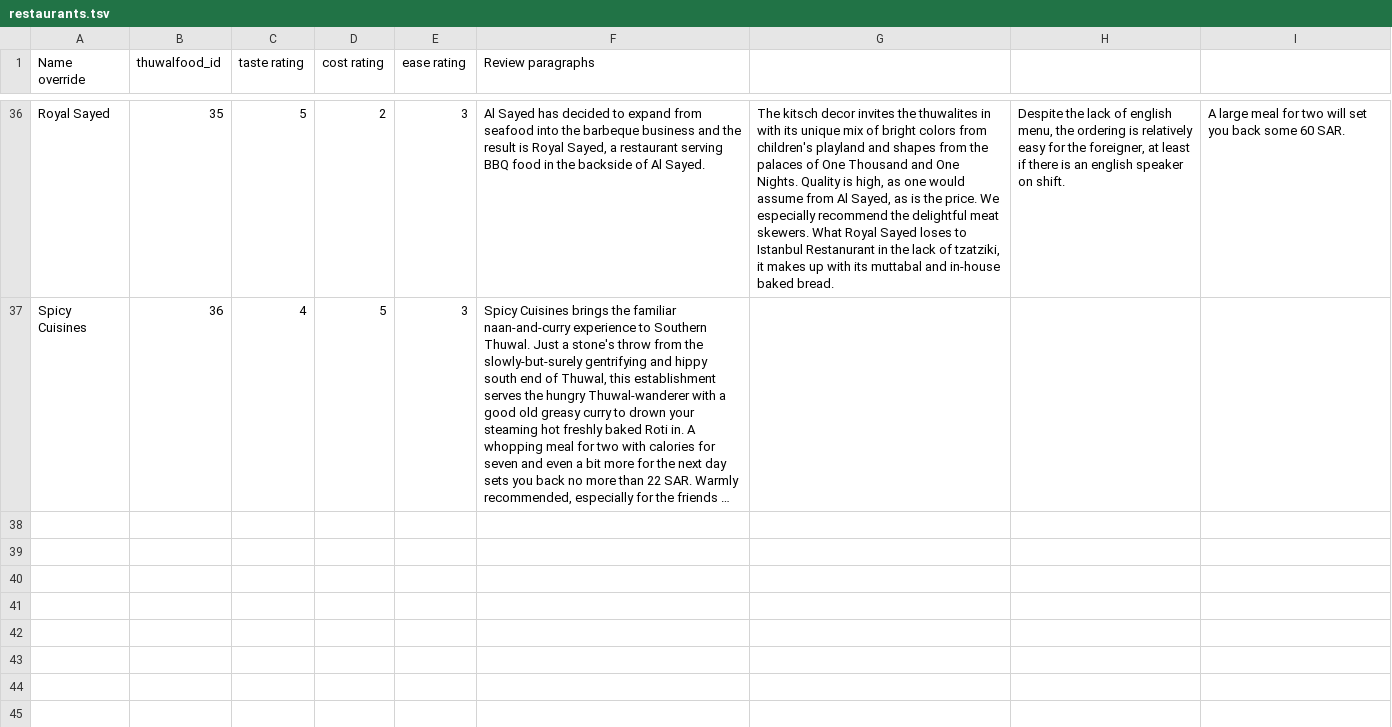
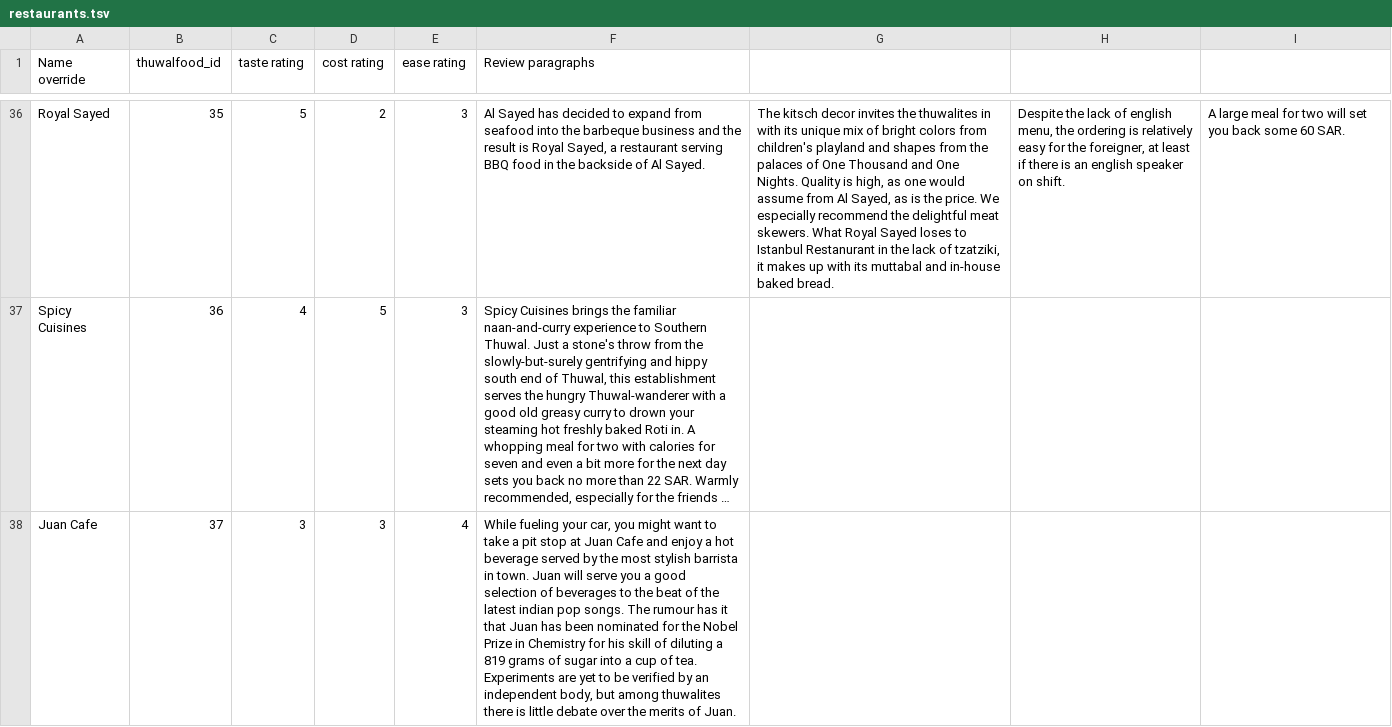
Before and after one commit to Virtakuono/thuwalguide, a TSV file: page/restaurants.tsv, drawn as a sheet; only a part is shown, gaps mark what is left out; long unchanged cells end in …; the diff covers the shown part only; the diff names each change by its address in the sheet, - before the commit and + after, or states it on an @@ line.

Commit message:
two more restaurants

```diff
--- a/page/restaurants.tsv
+++ b/page/restaurants.tsv
+row 38: Juan Cafe | 37 | 3 | 3 | 4 | While fueling your car, you might want to take a pit stop at Juan Cafe and enjoy a hot beverage served by the most stylish barrista in town. Juan will serve you a good selection of beverages to the beat of the latest indian pop songs. The rumour has it that Juan has been nominated for the Nobel Prize in Chemistry for his skill of diluting a 819 grams of sugar into a cup of tea. Experiments are yet to be verified by an independent body, but among thuwalites there is little debate over the merits of Juan.
```
Also changed, not shown: 1 added row elsewhere in this file, 1 other file.
